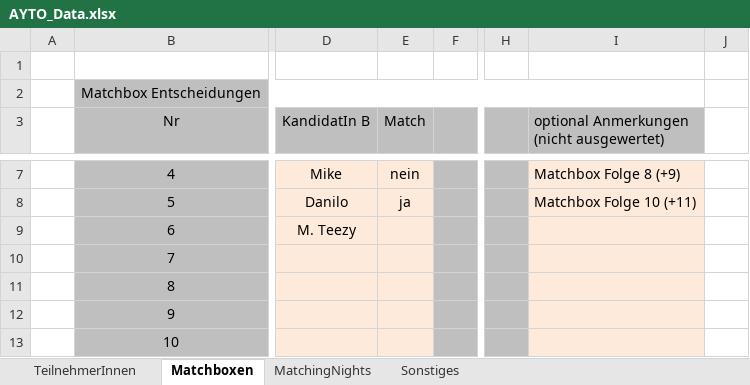
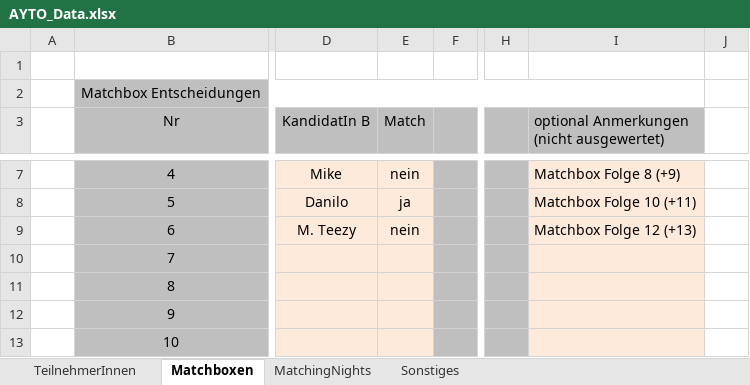
Before and after one commit to pheagan/AYTO-Berechnung, an Excel workbook: AYTO_Berechnung/AYTO_Data.xlsx, sheet Matchboxen, drawn as a sheet; only a part is shown, gaps mark what is left out; values as stored, in another font and other column widths than the file's, no borders; conditional formats not drawn; the diff names each change by its address in the sheet, - before the commit and + after, or states it on an @@ line.

```diff
--- a/AYTO_Berechnung/AYTO_Data.xlsx (sheet Matchboxen)
+++ b/AYTO_Berechnung/AYTO_Data.xlsx (sheet Matchboxen)
-E9 (Match): (empty)
+E9 (Match): nein
-I9: (empty)
+I9: Matchbox Folge 12 (+13)
```
Also changed, not shown: sheet MatchingNights, 2 other files.
